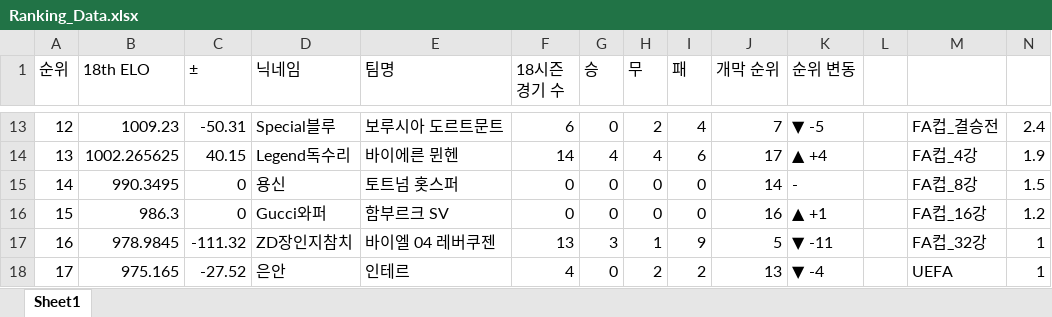
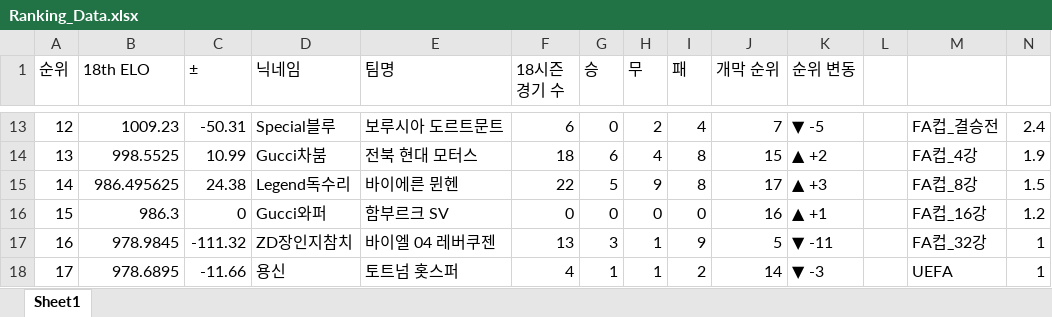
Before and after one commit to xldyxl/all-star-league, an Excel workbook: Ranking_Data.xlsx, sheet Sheet1, drawn as a sheet; only a part is shown, gaps mark what is left out; values as stored, in another font and other column widths than the file's, no borders; the diff covers the shown part only; the diff names each change by its address in the sheet, - before the commit and + after, or states it on an @@ line.

```diff
--- a/Ranking_Data.xlsx (sheet Sheet1)
+++ b/Ranking_Data.xlsx (sheet Sheet1)
-B14 (18th ELO): 1002.265625
+B14 (18th ELO): 998.5525
-C14 (±): 40.15
+C14 (±): 10.99
-D14 (닉네임): Legend독수리
+D14 (닉네임): Gucci차붐
-E14 (팀명): 바이에른 뮌헨
+E14 (팀명): 전북 현대 모터스
-F14 (18시즌 경기 수): 14
+F14 (18시즌 경기 수): 18
-G14 (승): 4
+G14 (승): 6
-I14 (패): 6
+I14 (패): 8
-J14 (개막 순위): 17
+J14 (개막 순위): 15
-K14 (순위 변동): ▲ +4
+K14 (순위 변동): ▲ +2
-B15 (18th ELO): 990.3495
+B15 (18th ELO): 986.495625
-C15 (±): 0
+C15 (±): 24.38
-D15 (닉네임): 용신
+D15 (닉네임): Legend독수리
-E15 (팀명): 토트넘 홋스퍼
+E15 (팀명): 바이에른 뮌헨
-F15 (18시즌 경기 수): 0
+F15 (18시즌 경기 수): 22
-G15 (승): 0
+G15 (승): 5
-H15 (무): 0
+H15 (무): 9
-I15 (패): 0
+I15 (패): 8
-J15 (개막 순위): 14
+J15 (개막 순위): 17
-K15 (순위 변동): -
+K15 (순위 변동): ▲ +3
-B18 (18th ELO): 975.165
+B18 (18th ELO): 978.6895
-C18 (±): -27.52
+C18 (±): -11.66
-D18 (닉네임): 은안
+D18 (닉네임): 용신
-E18 (팀명): 인테르
+E18 (팀명): 토트넘 홋스퍼
-G18 (승): 0
+G18 (승): 1
-H18 (무): 2
+H18 (무): 1
-J18 (개막 순위): 13
+J18 (개막 순위): 14
-K18 (순위 변동): ▼ -4
+K18 (순위 변동): ▼ -3
```
Also changed, not shown: 104 edited cells elsewhere in this sheet, API데이터_경기_득점_및_도움_기록.xlsx, 12 other files.
